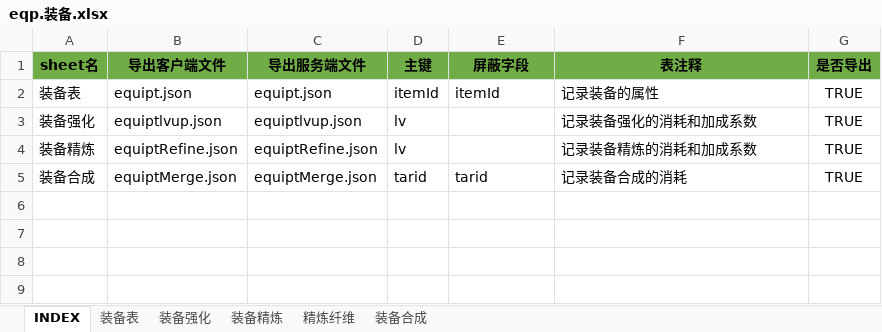
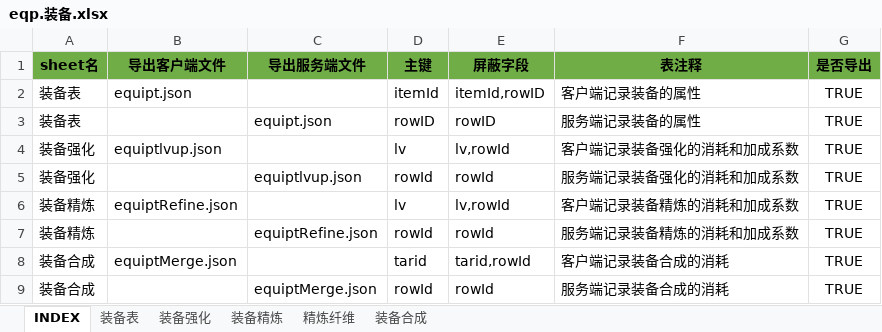
Before and after one commit to hataksumo/UIDesigner, an Excel workbook: Excel/eqp.装备.xlsx, sheet INDEX, drawn as a sheet; values as stored, in another font and other column widths than the file's, no borders; addresses are those after the commit; the diff names each change by its address in the sheet, - before the commit and + after, or states it on an @@ line.

```diff
--- a/Excel/eqp.装备.xlsx (sheet INDEX)
+++ b/Excel/eqp.装备.xlsx (sheet INDEX)
-C2 (导出服务端文件): equipt.json
+C2 (导出服务端文件): (empty)
-E2 (屏蔽字段): itemId
+E2 (屏蔽字段): itemId,rowID
-F2 (表注释): 记录装备的属性
+F2 (表注释): 客户端记录装备的属性
+row 3: 装备表 |  | equipt.json | rowID | rowID | 服务端记录装备的属性 | TRUE
-C4 (导出服务端文件): equiptlvup.json
+C4 (导出服务端文件): (empty)
-E4 (屏蔽字段): (empty)
+E4 (屏蔽字段): lv,rowId
-F4 (表注释): 记录装备强化的消耗和加成系数
+F4 (表注释): 客户端记录装备强化的消耗和加成系数
+row 5: 装备强化 |  | equiptlvup.json | rowId | rowId | 服务端记录装备强化的消耗和加成系数 | TRUE
-C6 (导出服务端文件): equiptRefine.json
+C6 (导出服务端文件): (empty)
-E6 (屏蔽字段): (empty)
+E6 (屏蔽字段): lv,rowId
-F6 (表注释): 记录装备精炼的消耗和加成系数
+F6 (表注释): 客户端记录装备精炼的消耗和加成系数
+row 7: 装备精炼 |  | equiptRefine.json | rowId | rowId | 服务端记录装备精炼的消耗和加成系数 | TRUE
-C8 (导出服务端文件): equiptMerge.json
+C8 (导出服务端文件): (empty)
-E8 (屏蔽字段): tarid
+E8 (屏蔽字段): tarid,rowId
-F8 (表注释): 记录装备合成的消耗
+F8 (表注释): 客户端记录装备合成的消耗
+row 9: 装备合成 |  | equiptMerge.json | rowId | rowId | 服务端记录装备合成的消耗 | TRUE
```
Also changed, not shown: sheet 装备表, sheet 装备强化, sheet 装备精炼, sheet 装备合成, sheet 精炼纤维, formulas that keep their value, Excel/attr.属性.xlsx, Excel/chip.晶片.xlsx, 16 other files.
